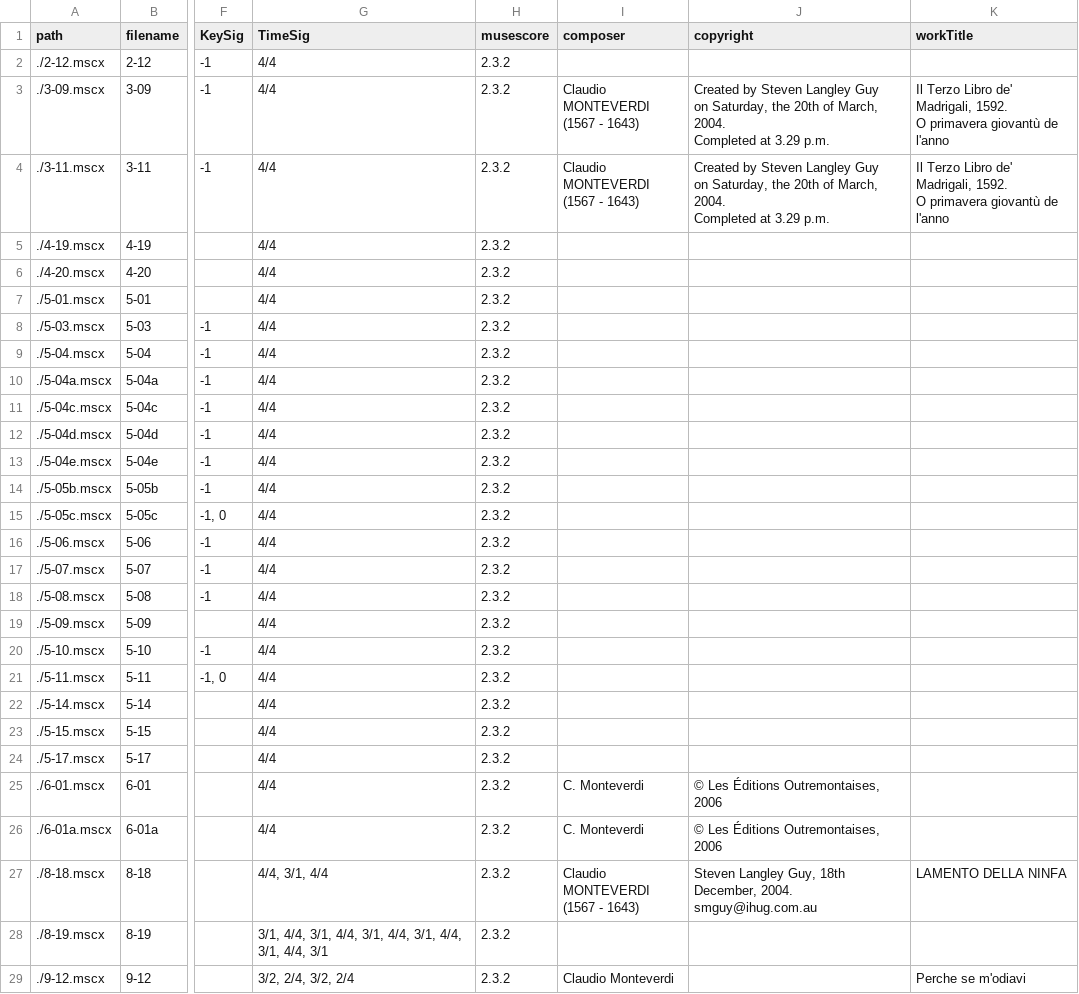
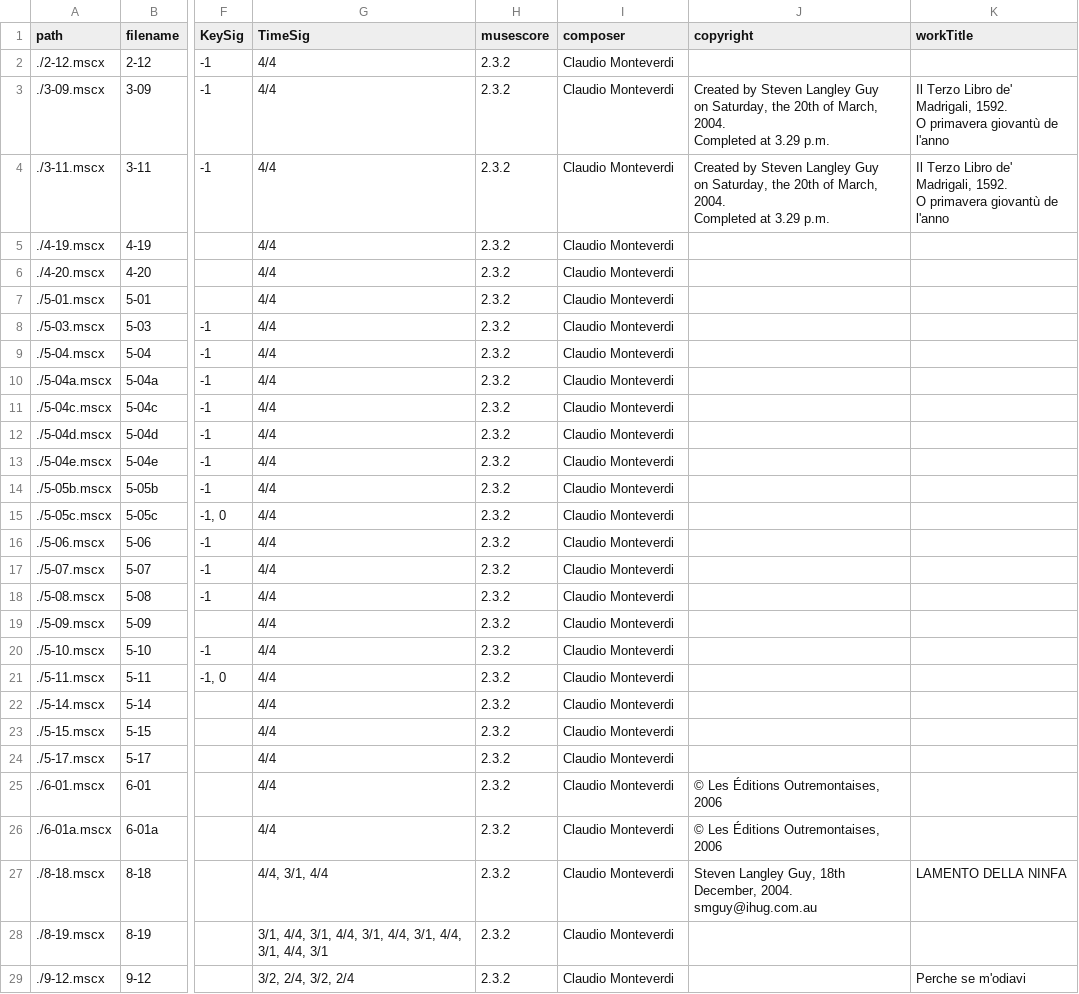
Before and after one commit to DCMLab/monteverdi_madrigals, a TSV file: metadata.tsv, drawn as a sheet; only a part is shown, gaps mark what is left out; ↵ is a line break in a cell; the diff covers the shown part only; the diff names each change by its address in the sheet, - before the commit and + after, or states it on an @@ line.

Commit message:
added python script for metadata

```diff
--- a/metadata.tsv
+++ b/metadata.tsv
-I2 (composer): (empty)
+I2 (composer): Claudio Monteverdi
-I3:I4 (composer): Claudio MONTEVERDI ↵ (1567 - 1643)
+I3:I4 (composer): Claudio Monteverdi
-I5:I24 (composer): (empty)
+I5:I24 (composer): Claudio Monteverdi
-I25:I26 (composer): C. Monteverdi
+I25:I26 (composer): Claudio Monteverdi
-I27 (composer): Claudio MONTEVERDI ↵ (1567 - 1643)
+I27 (composer): Claudio Monteverdi
-I28 (composer): (empty)
+I28 (composer): Claudio Monteverdi
```
Also changed, not shown: 1 edited cell elsewhere in this file.
